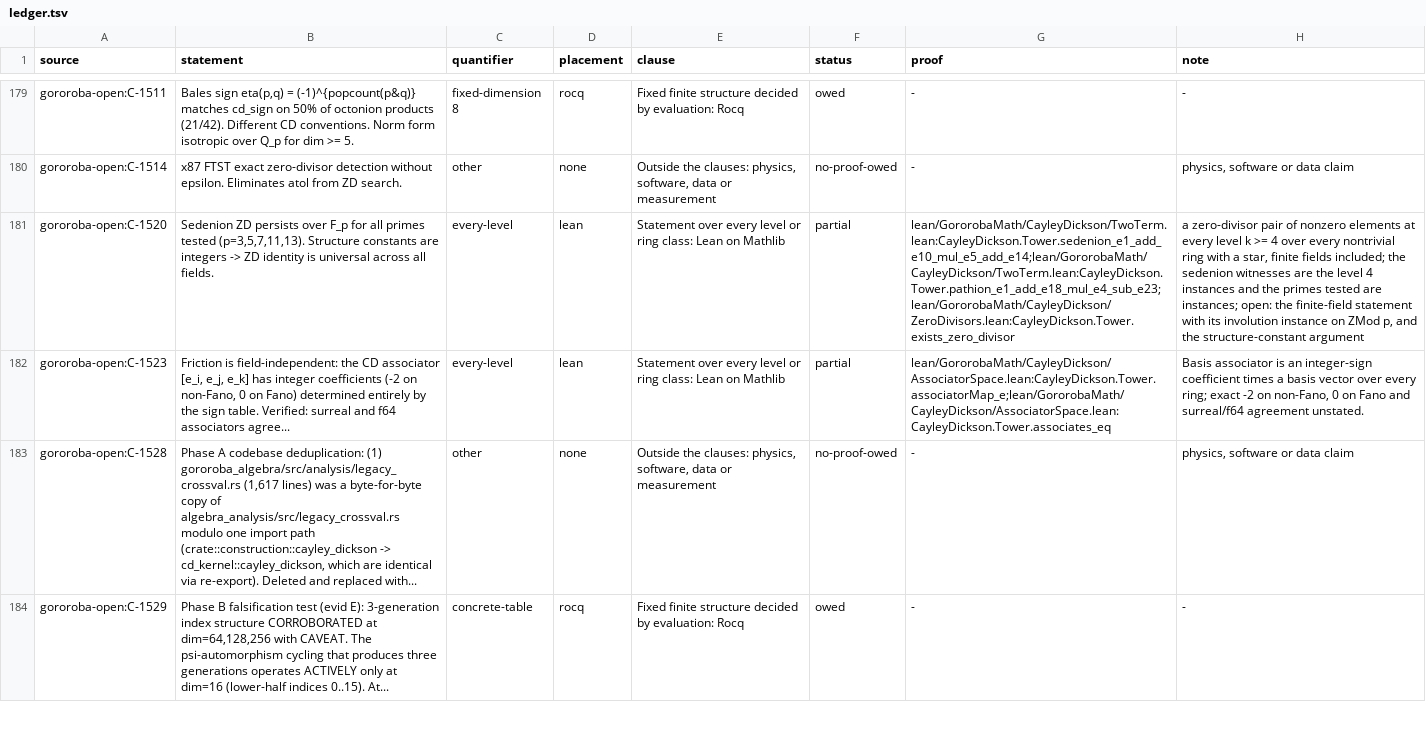
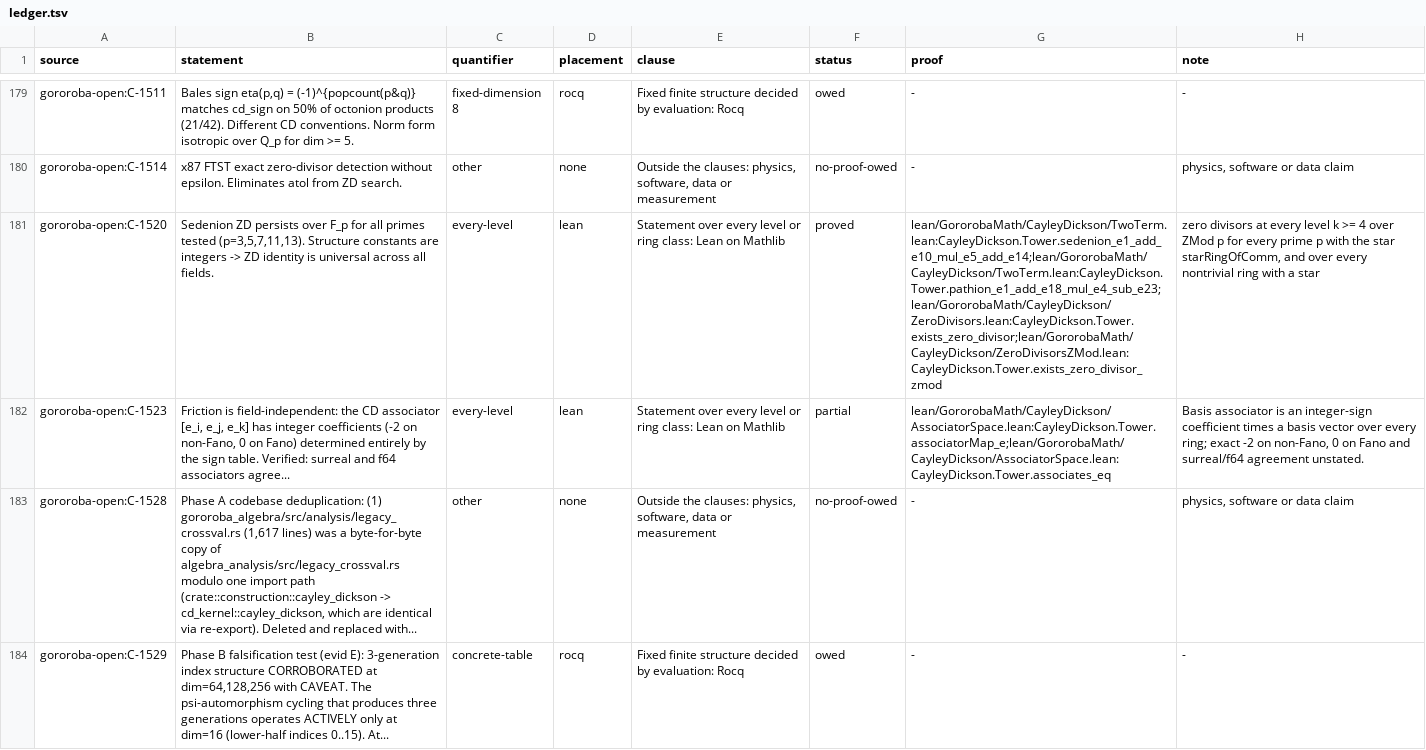
Before and after one commit to Oichkatzelesfrettschen/gororoba-math, a TSV file: ci/claims/ledger.tsv, drawn as a sheet; only a part is shown, gaps mark what is left out; the diff covers the shown part only; the diff names each change by its address in the sheet, - before the commit and + after, or states it on an @@ line.

Commit message:
claims: read C-302, C-153, C-187, C-1520 and C-414 as proved
Each row's open clause is now a theorem of the library: the unrestricted associator identities, the ordered-field inverse, prime-field zero divisors and the adjoint matrix.

```diff
--- a/ci/claims/ledger.tsv
+++ b/ci/claims/ledger.tsv
-F181 (status): partial
+F181 (status): proved
-G181 (proof): lean/GororobaMath/CayleyDickson/TwoTerm.lean:CayleyDickson.Tower.sedenion_e1_add_e10_mul_e5_add_e14;lean/GororobaMath/CayleyDickson/TwoTerm.lean:CayleyDickson.Tower.pathion_e1_add_e18_mul_e4_sub_e23;lean/GororobaMath/CayleyDickson/ZeroDivisors.lean:CayleyDickson.Tower.exists_zero_divisor
+G181 (proof): lean/GororobaMath/CayleyDickson/TwoTerm.lean:CayleyDickson.Tower.sedenion_e1_add_e10_mul_e5_add_e14;lean/GororobaMath/CayleyDickson/TwoTerm.lean:CayleyDickson.Tower.pathion_e1_add_e18_mul_e4_sub_e23;lean/GororobaMath/CayleyDickson/ZeroDivisors.lean:CayleyDickson.Tower.exists_zero_divisor;lean/GororobaMath/CayleyDickson/ZeroDivisorsZMod.lean:CayleyDickson.Tower.exists_zero_divisor_zmod
-H181 (note): a zero-divisor pair of nonzero elements at every level k >= 4 over every nontrivial ring with a star, finite fields included; the sedenion witnesses are the level 4 instances and the primes tested are instances; open: the finite-field statement with its involution instance on ZMod p, and the structure-constant argument
+H181 (note): zero divisors at every level k >= 4 over ZMod p for every prime p with the star starRingOfComm, and over every nontrivial ring with a star
```
Also changed, not shown: 12 edited cells elsewhere in this file.
